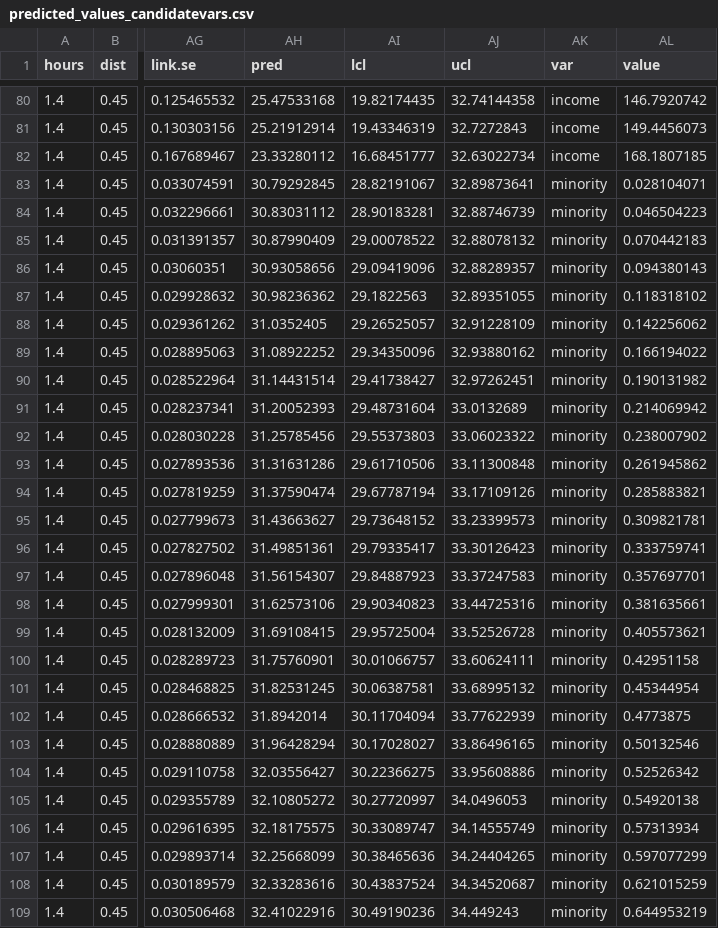
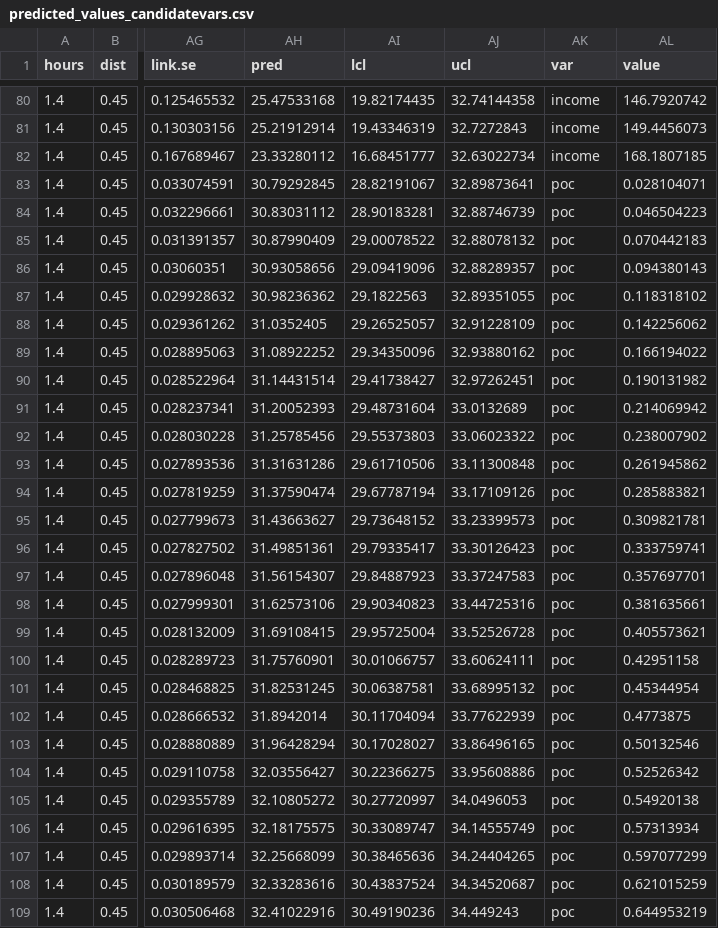
Before and after one commit to kdybala/urban_biodiversity, a CSV file: output/predicted_values_candidatevars.csv, drawn as a sheet; only a part is shown, gaps mark what is left out; the diff covers the shown part only; the diff names each change by its address in the sheet, - before the commit and + after, or states it on an @@ line.

Commit message:
fix var label

```diff
--- a/output/predicted_values_candidatevars.csv
+++ b/output/predicted_values_candidatevars.csv
-AK83:AK109 (var): minority
+AK83:AK109 (var): poc
```
Also changed, not shown: 15 edited cells elsewhere in this file.
